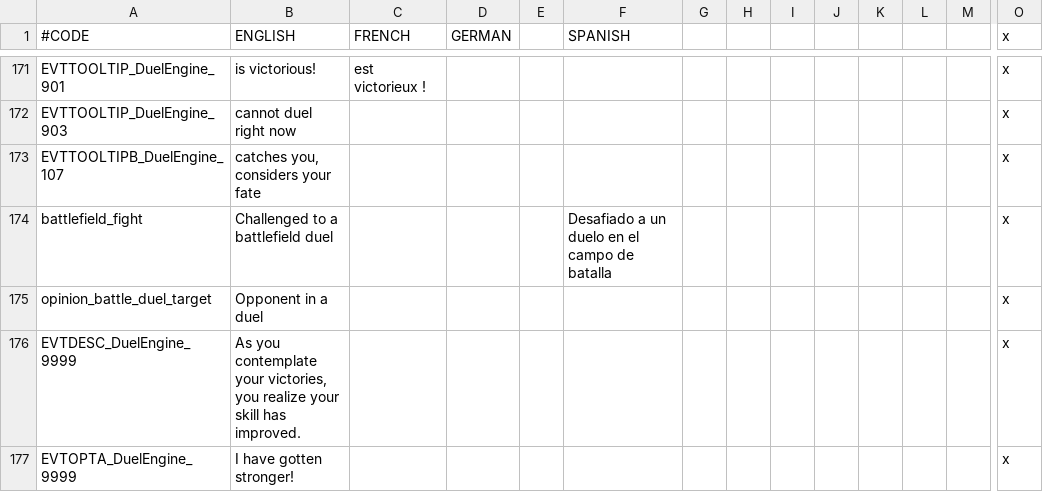
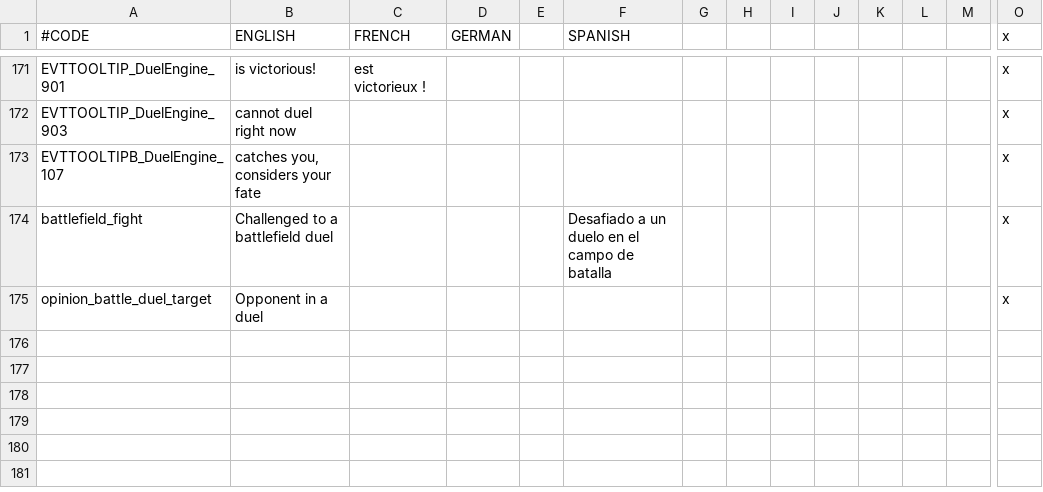
Before and after one commit to RowanMaBoot/SevenKingdoms-master, a CSV file: The_Seven_Kingdoms/localisation/00_emf_nde.csv, drawn as a sheet; only a part is shown, gaps mark what is left out; rows hold the shown columns only; the diff names each change by its address in the sheet, - before the commit and + after, or states it on an @@ line.

```diff
--- a/The_Seven_Kingdoms/localisation/00_emf_nde.csv
+++ b/The_Seven_Kingdoms/localisation/00_emf_nde.csv
-row 176: EVTDESC_DuelEngine_9999 | As you contemplate your victories, you realize your skill has improved. |  |  |  |  |  |  |  |  |  |  |  | x
-row 177: EVTOPTA_DuelEngine_9999 | I have gotten stronger! |  |  |  |  |  |  |  |  |  |  |  | x
```
Also changed, not shown: The_Seven_Kingdoms/localisation/00_events.csv, 15 other files.
